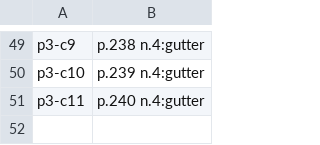
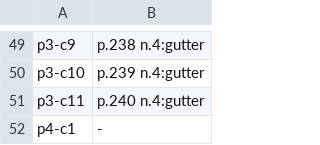
Before and after one commit to wilsonpruitt/bonaventure-sentences, a TSV file: manual-review/vol5-runover-ledger.tsv, drawn as a sheet; only a part is shown, gaps mark what is left out; the diff names each change by its address in the sheet, - before the commit and + after, or states it on an @@ line.

```diff
--- a/manual-review/vol5-runover-ledger.tsv
+++ b/manual-review/vol5-runover-ledger.tsv
+row 52: p4-c1 | -
```
Also changed, not shown: 2 other files.
